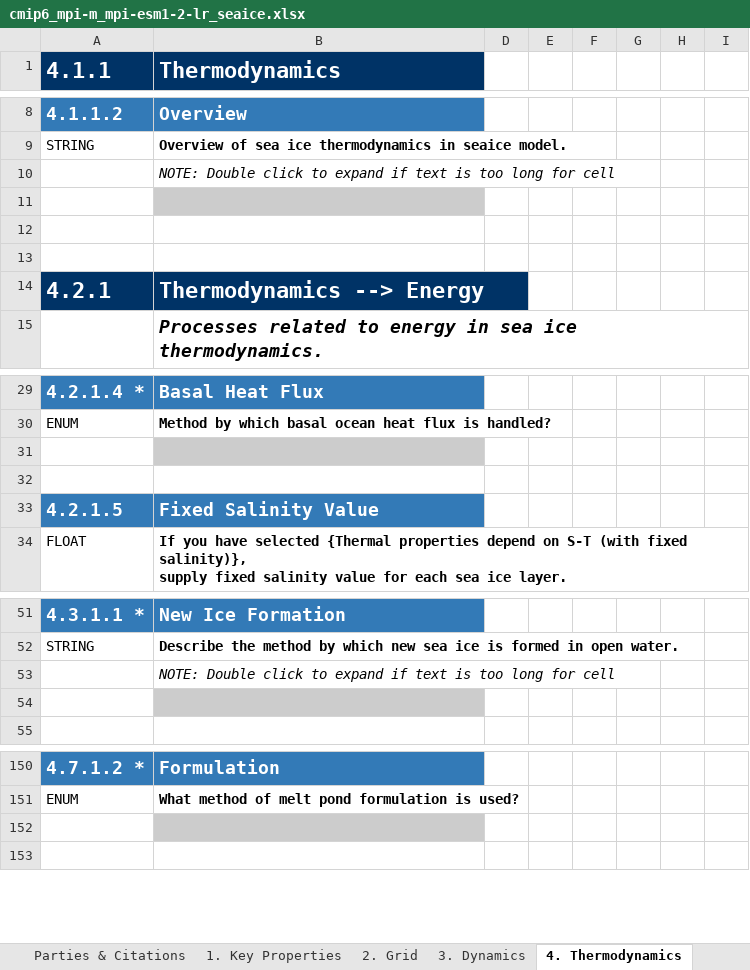
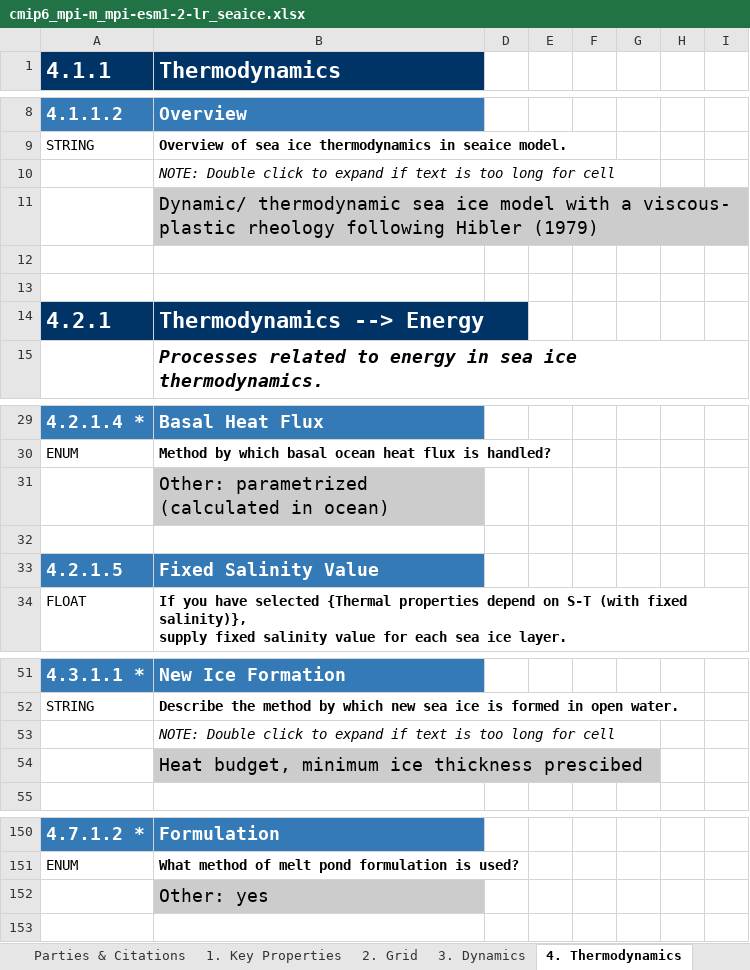
Before and after one commit to ES-DOC-INSTITUTIONAL/mpi-m, an Excel workbook: cmip6/models/mpi-esm1-2-lr/cmip6_mpi-m_mpi-esm1-2-lr_seaice.xlsx, sheet 4. Thermodynamics, drawn as a sheet; only a part is shown, gaps mark what is left out; values as stored, in another font and other column widths than the file's, no borders; the diff names each change by its address in the sheet, - before the commit and + after, or states it on an @@ line.

```diff
--- a/cmip6/models/mpi-esm1-2-lr/cmip6_mpi-m_mpi-esm1-2-lr_seaice.xlsx (sheet 4. Thermodynamics)
+++ b/cmip6/models/mpi-esm1-2-lr/cmip6_mpi-m_mpi-esm1-2-lr_seaice.xlsx (sheet 4. Thermodynamics)
-B11 (Thermodynamics): (empty)
+B11 (Thermodynamics): Dynamic/ thermodynamic sea ice model with a viscous- plastic rheology following Hibler (1979)
-B31 (Thermodynamics): (empty)
+B31 (Thermodynamics): Other: parametrized (calculated in ocean)
-B54 (Thermodynamics): (empty)
+B54 (Thermodynamics): Heat budget, minimum ice thickness prescibed
-B152 (Thermodynamics): (empty)
+B152 (Thermodynamics): Other: yes
```
Also changed, not shown: sheet 1. Key Properties, sheet 3. Dynamics, sheet 5. Radiative Processes, sheet 2. Grid, cmip6/models/icon-esm-lr/cmip6_mpi-m_icon-esm-lr_landice.xlsx, cmip6/models/mpi-esm1-2-hr/cmip6_mpi-m_mpi-esm1-2-hr_landice.xlsx, 21 other files.
